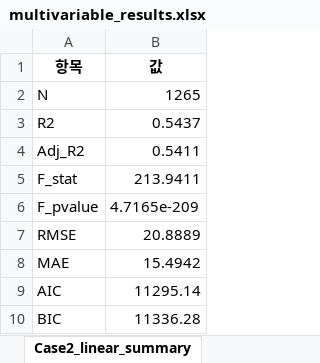
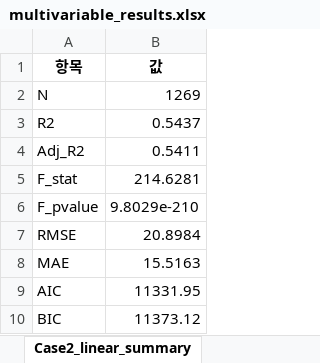
Before and after one commit to JHWannabe/2026-1_Study, an Excel workbook: 연구코드/aec/results/신촌/multivariable_results.xlsx, sheet Case2_linear_summary, drawn as a sheet; values as stored, in another font and other column widths than the file's, no borders; the diff names each change by its address in the sheet, - before the commit and + after, or states it on an @@ line.

```diff
--- a/연구코드/aec/results/신촌/multivariable_results.xlsx (sheet Case2_linear_summary)
+++ b/연구코드/aec/results/신촌/multivariable_results.xlsx (sheet Case2_linear_summary)
-B2 (값): 1265
+B2 (값): 1269
-B5 (값): 213.9411
+B5 (값): 214.6281
-B6 (값): 4.7165e-209
+B6 (값): 9.8029e-210
-B7 (값): 20.8889
+B7 (값): 20.8984
-B8 (값): 15.4942
+B8 (값): 15.5163
-B9 (값): 11295.14
+B9 (값): 11331.95
-B10 (값): 11336.28
+B10 (값): 11373.12
```
Also changed, not shown: sheet Case3_linear_coef, sheet Case_비교_요약, sheet Case3_logistic_coef, sheet Case2_logistic_coef, sheet Case2_linear_coef, sheet Case1_logistic_coef, 6 more sheets, other sheet tabs, 연구코드/aec/results/강남/feature_selection_report.xlsx, 연구코드/aec/results/강남/multivariable_results.xlsx, 38 other files.
